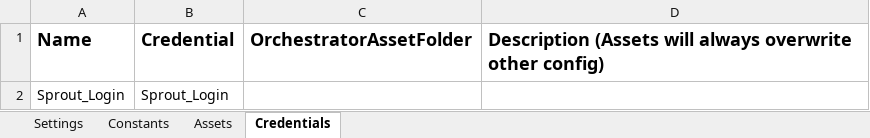
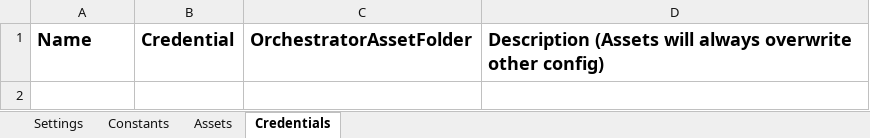
Before and after one commit to nikkoxgonzales/UiPath-NFramework, an Excel workbook: code/Data/Config.xlsx, sheet Credentials, drawn as a sheet; values as stored, in another font and other column widths than the file's, no borders; the diff names each change by its address in the sheet, - before the commit and + after, or states it on an @@ line.

```diff
--- a/code/Data/Config.xlsx (sheet Credentials)
+++ b/code/Data/Config.xlsx (sheet Credentials)
-row 2: Sprout_Login | Sprout_Login
```
Also changed, not shown: sheet Constants, sheet Assets, 9 other files.
